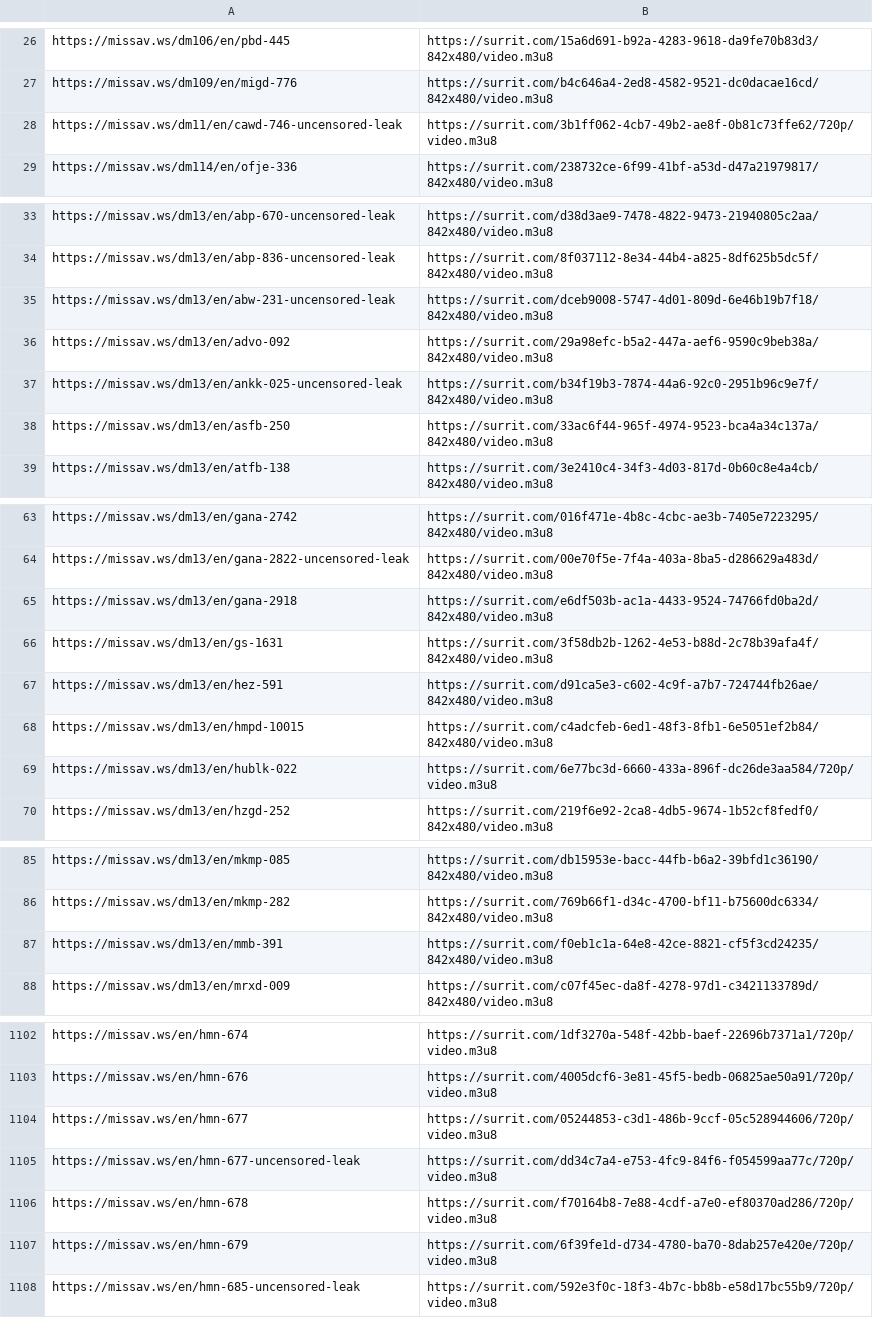
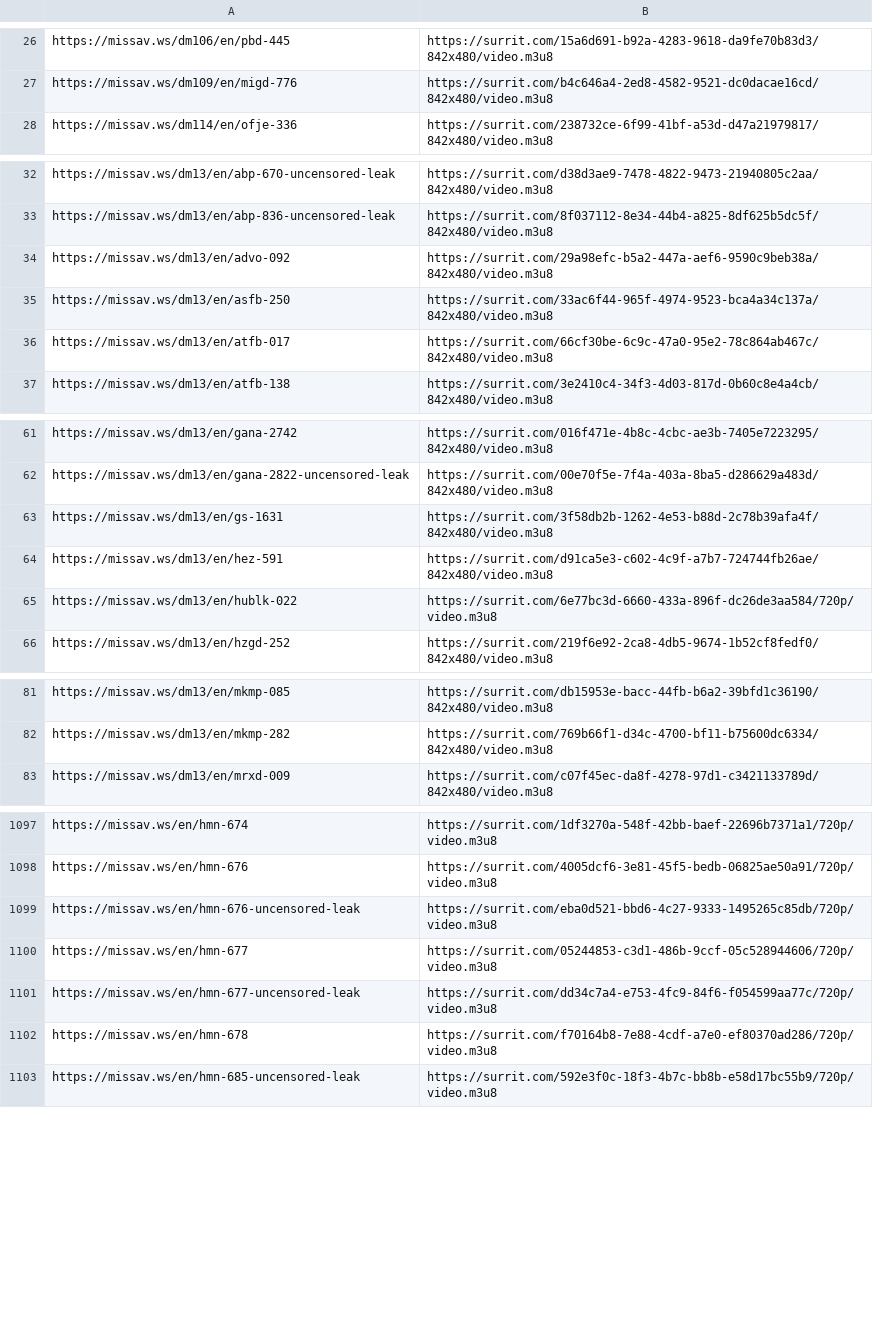
Before and after one commit to Sysmx975/Jav_Links, a CSV file: docs/links.csv, drawn as a sheet; only a part is shown, gaps mark what is left out; removed rows and columns are numbered as before the commit, all else as after; the diff covers the shown part only; the diff names each change by its address in the sheet, - before the commit and + after, or states it on an @@ line.

```diff
--- a/docs/links.csv
+++ b/docs/links.csv
-row 28: https://missav.ws/dm11/en/cawd-746-uncensored-leak | https://surrit.com/3b1ff062-4cb7-49b2-ae8f-0b81c73ffe62/720p/video.m3u8
-row 35: https://missav.ws/dm13/en/abw-231-uncensored-leak | https://surrit.com/dceb9008-5747-4d01-809d-6e46b19b7f18/842x480/video.m3u8
-row 37: https://missav.ws/dm13/en/ankk-025-uncensored-leak | https://surrit.com/b34f19b3-7874-44a6-92c0-2951b96c9e7f/842x480/video.m3u8
+row 36: https://missav.ws/dm13/en/atfb-017 | https://surrit.com/66cf30be-6c9c-47a0-95e2-78c864ab467c/842x480/video.m3u8
-row 65: https://missav.ws/dm13/en/gana-2918 | https://surrit.com/e6df503b-ac1a-4433-9524-74766fd0ba2d/842x480/video.m3u8
-row 68: https://missav.ws/dm13/en/hmpd-10015 | https://surrit.com/c4adcfeb-6ed1-48f3-8fb1-6e5051ef2b84/842x480/video.m3u8
-row 87: https://missav.ws/dm13/en/mmb-391 | https://surrit.com/f0eb1c1a-64e8-42ce-8821-cf5f3cd24235/842x480/video.m3u8
+row 1099: https://missav.ws/en/hmn-676-uncensored-leak | https://surrit.com/eba0d521-bbd6-4c27-9333-1495265c85db/720p/video.m3u8
-row 1107: https://missav.ws/en/hmn-679 | https://surrit.com/6f39fe1d-d734-4780-ba70-8dab257e420e/720p/video.m3u8
```
Also changed, not shown: 16 added rows and 13 removed rows elsewhere in this file, 2 other files.
